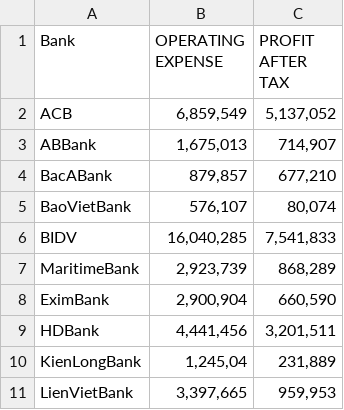
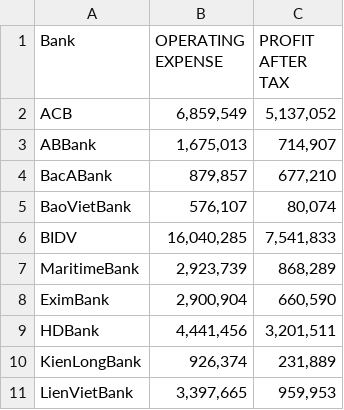
Before and after one commit to ldtuyen/dea, a CSV file: Data.csv, drawn as a sheet; the diff names each change by its address in the sheet, - before the commit and + after, or states it on an @@ line.

```diff
--- a/Data.csv
+++ b/Data.csv
-B10 (OPERATING EXPENSE): 1,245,04
+B10 (OPERATING EXPENSE): 926,374
```
Also changed, not shown: 1 other file.
